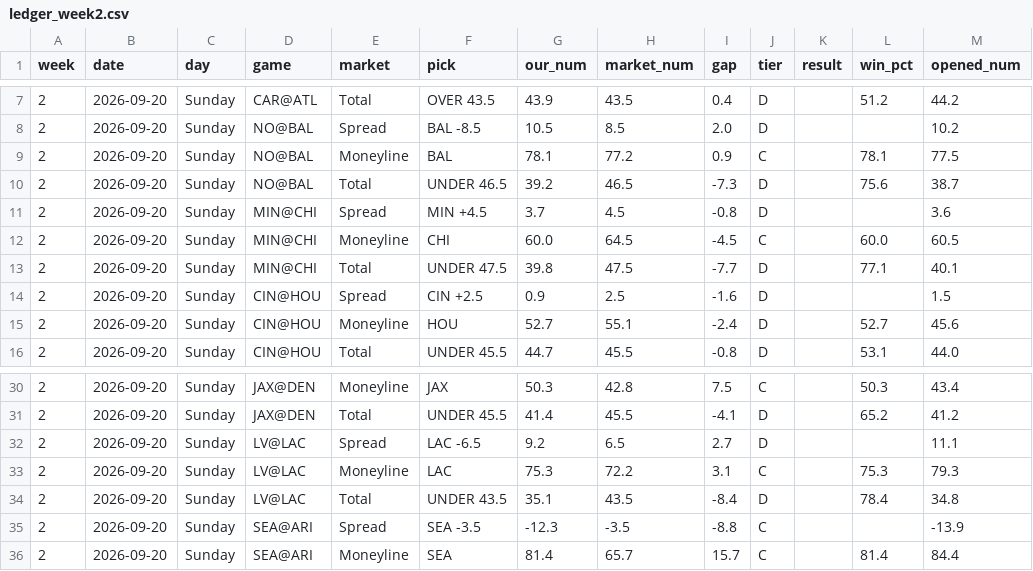
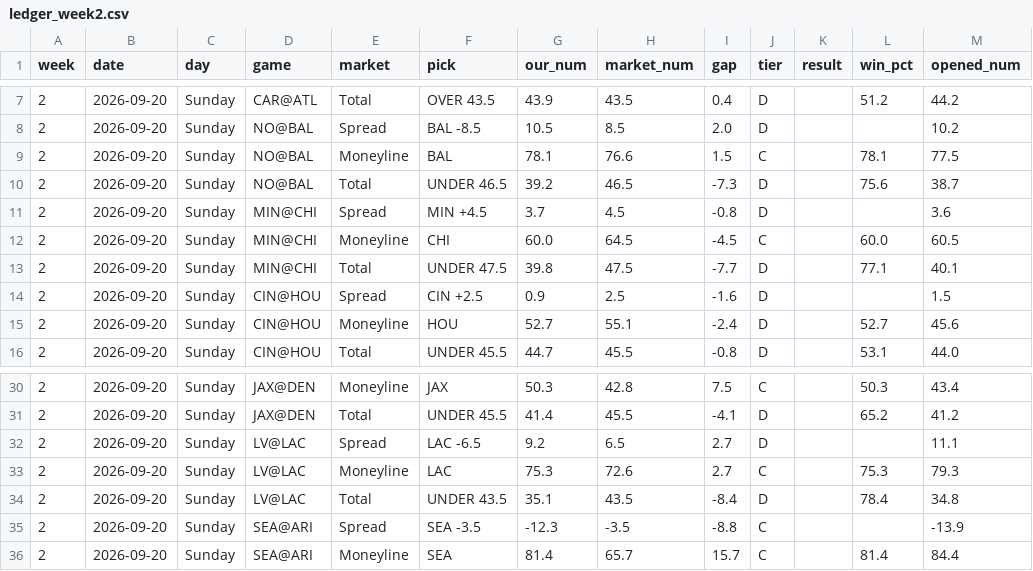
Before and after one commit to fourty2se7en/nfl-card, a CSV file: scripts/ledger_week2.csv, drawn as a sheet; only a part is shown, gaps mark what is left out; the diff names each change by its address in the sheet, - before the commit and + after, or states it on an @@ line.

```diff
--- a/scripts/ledger_week2.csv
+++ b/scripts/ledger_week2.csv
-H9 (market_num): 77.2
+H9 (market_num): 76.6
-I9 (gap): 0.9
+I9 (gap): 1.5
-H33 (market_num): 72.2
+H33 (market_num): 72.6
-I33 (gap): 3.1
+I33 (gap): 2.7
```
Also changed, not shown: scripts/ledger_history.csv, site/ledger_week2.csv, 4 other files.
